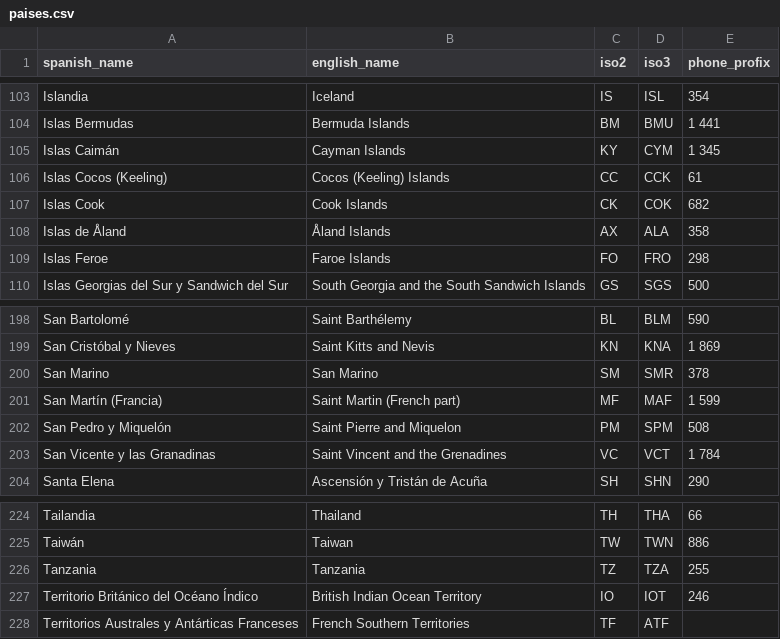
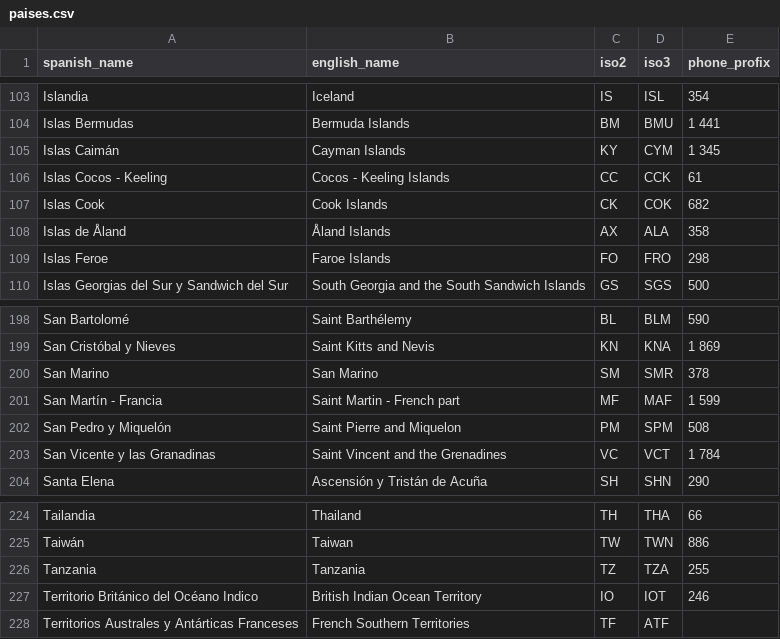
Before and after one commit to aumaza/stock-control, a CSV file: sqls/paises.csv, drawn as a sheet; only a part is shown, gaps mark what is left out.

```diff
--- a/sqls/paises.csv
+++ b/sqls/paises.csv
@@ -105,3 +105,3 @@ Islas Bermudas,Bermuda Islands,BM,BMU,1 441
 Islas Caimán,Cayman Islands,KY,CYM,1 345
-Islas Cocos (Keeling),Cocos (Keeling) Islands,CC,CCK,61
+Islas Cocos - Keeling,Cocos - Keeling Islands,CC,CCK,61
 Islas Cook,Cook Islands,CK,COK,682
@@ -200,3 +200,3 @@ San Cristóbal y Nieves,Saint Kitts and Nevis,KN,KNA,1 869
 San Marino,San Marino,SM,SMR,378
-San Martín (Francia),Saint Martin (French part),MF,MAF,1 599
+San Martín - Francia,Saint Martin - French part,MF,MAF,1 599
 San Pedro y Miquelón,Saint Pierre and Miquelon,PM,SPM,508
@@ -226,3 +226,3 @@ Taiwán,Taiwan,TW,TWN,886
 Tanzania,Tanzania,TZ,TZA,255
-Territorio Británico del Océano Índico,British Indian Ocean Territory,IO,IOT,246
+Territorio Británico del Océano Indico,British Indian Ocean Territory,IO,IOT,246
 Territorios Australes y Antárticas Franceses,French Southern Territories,TF,ATF,
```
Also changed, not shown: 5 other files.
